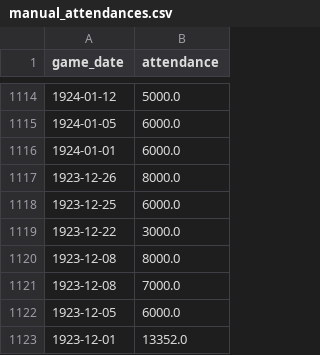
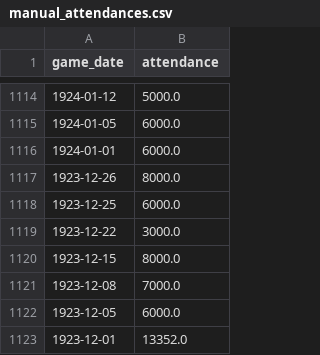
Before and after one commit to petebrown/scrape-results, a CSV file: data/manual_attendances.csv, drawn as a sheet; only a part is shown, gaps mark what is left out.

Commit message:
Fixed error in 1923/24 data

```diff
--- a/data/manual_attendances.csv
+++ b/data/manual_attendances.csv
@@ -1119,3 +1119,3 @@ game_date,attendance
 1923-12-22,3000.0
-1923-12-08,8000.0
+1923-12-15,8000.0
 1923-12-08,7000.0
```
Also changed, not shown: 3 other files.
